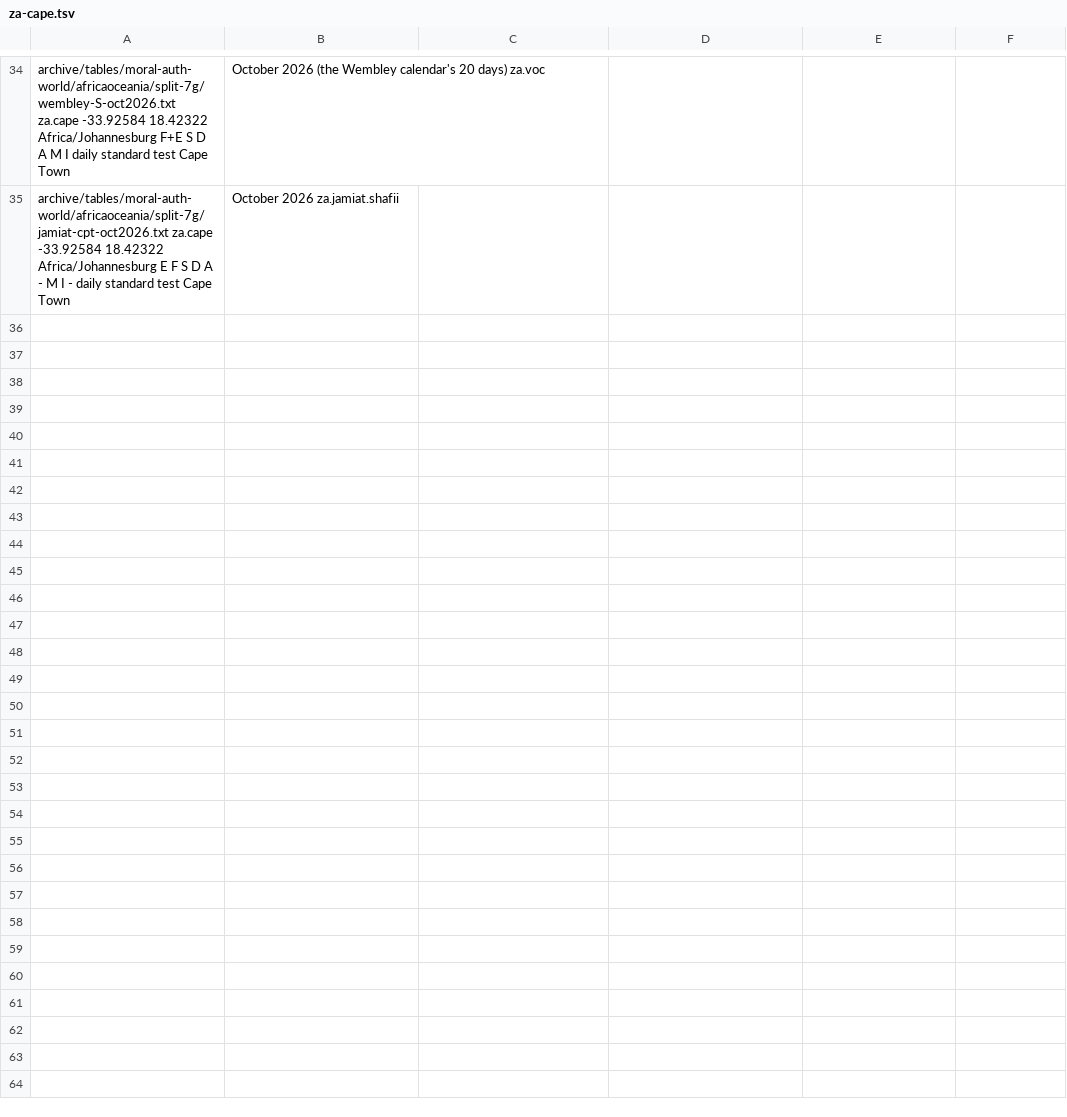
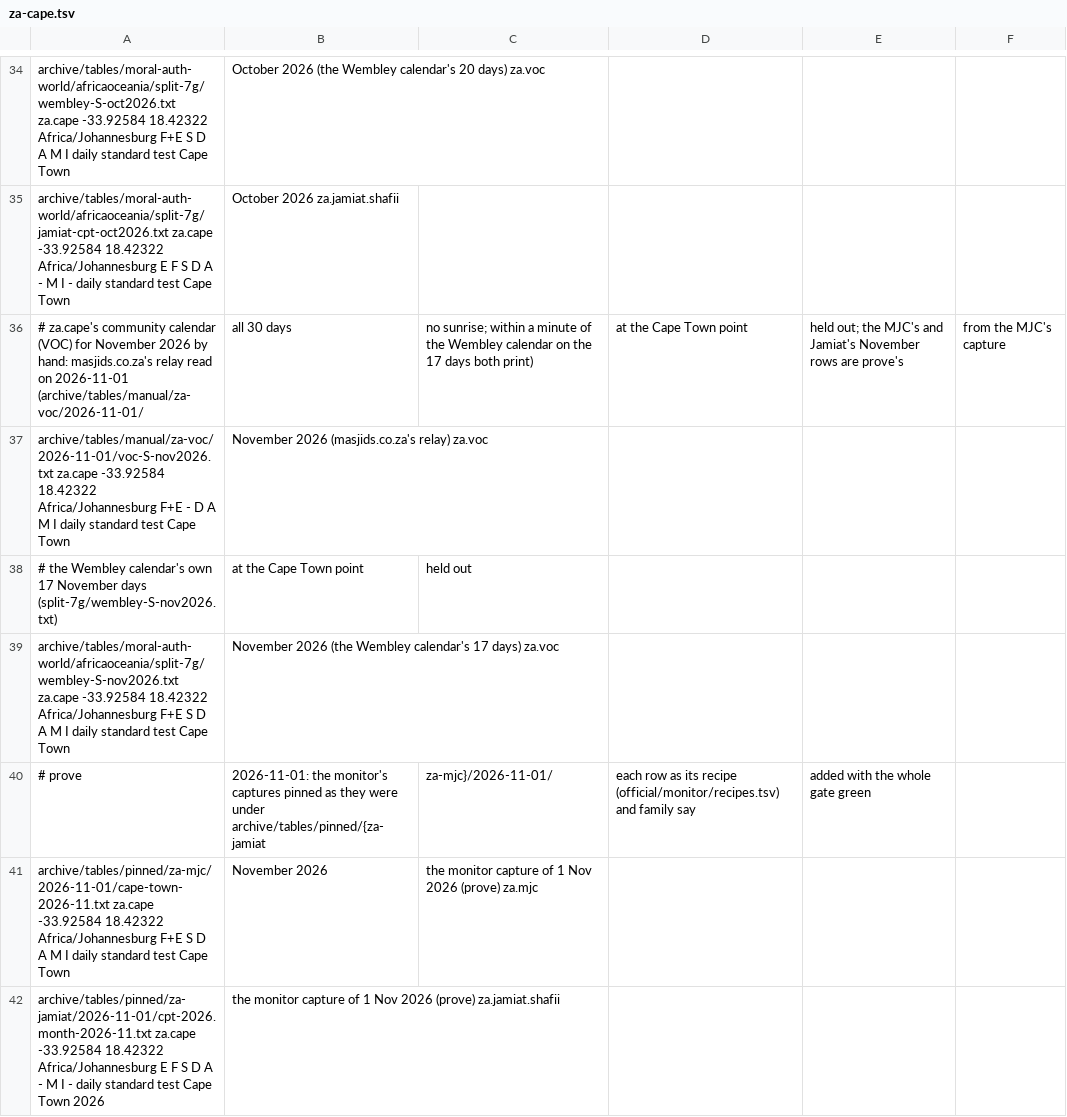
Before and after one commit to MohamedAbulgasem/Taqwa, a TSV file: tools/timetables/official/gate/za-cape.tsv, drawn as a sheet; only a part is shown, gaps mark what is left out.

Commit message:
Gate: the MJC's November 2026 proven by hand at Cape Town's month turn, with the community calendar's November, so Cape Town's page stays published
Written by scripts/prove.sh, run by hand, with the whole gate green: each capture a
recipe of tools/timetables/official/monitor/recipes.tsv names, pinned in the archive and checked as
split=test rows; stamps and ProofStamps.kt regenerated, the golden vector byte-identical, checkStamps,
the tools' tests, the generator, the site's checks and the app's tests green.

Gate files: za-cape.tsv.
Entries: za.cape.
Whole gate: 20833 -> 20835 rows, 4397600 -> 4397600 place-days.
Rows left out (reported in the monitor's issue): 1.
Cities newly proven: cape-town-south-africa.

By hand on 1 Nov 2026 (the owner's option A of 25 Oct). Also za-cape.tsv: the community calendar's (VOC)
November rows, masjids.co.za's relay read on 1 Nov (all 30 days, within a minute of the Wembley calendar on
the 17 days both print) and the Wembley calendar's own 17 days (Taqwa-official 791b2e1), at the Cape Town
point, held out. The MJC's own row (za.mjc) is left out: its Asr would be a minute before the MJC's printed
Asr on two November days; reported, never loosened (an engine fix follows on a branch). The cautious
Cape Town entry is green and its page publishes.

```diff
--- a/tools/timetables/official/gate/za-cape.tsv
+++ b/tools/timetables/official/gate/za-cape.tsv
@@ -35 +35,8 @@ archive/tables/moral-auth-world/africaoceania/split-7g/wembley-S-oct2026.txt	za.
 archive/tables/moral-auth-world/africaoceania/split-7g/jamiat-cpt-oct2026.txt	za.cape	-33.92584	18.42322	Africa/Johannesburg	E F S D A - M I -	daily	standard	test	Cape Town, October 2026	za.jamiat.shafii
+# za.cape's community calendar (VOC) for November 2026 by hand: masjids.co.za's relay read on 2026-11-01 (archive/tables/manual/za-voc/2026-11-01/, all 30 days, no sunrise; within a minute of the Wembley calendar on the 17 days both print), at the Cape Town point, held out; the MJC's and Jamiat's November rows are prove's, from the MJC's capture
+archive/tables/manual/za-voc/2026-11-01/voc-S-nov2026.txt	za.cape	-33.92584	18.42322	Africa/Johannesburg	F+E - D A M I	daily	standard	test	Cape Town, November 2026 (masjids.co.za's relay)	za.voc
+# the Wembley calendar's own 17 November days (split-7g/wembley-S-nov2026.txt), at the Cape Town point, held out
+archive/tables/moral-auth-world/africaoceania/split-7g/wembley-S-nov2026.txt	za.cape	-33.92584	18.42322	Africa/Johannesburg	F+E S D A M I	daily	standard	test	Cape Town, November 2026 (the Wembley calendar's 17 days)	za.voc
+# prove, 2026-11-01: the monitor's captures pinned as they were under archive/tables/pinned/{za-jamiat,za-mjc}/2026-11-01/, each row as its recipe (official/monitor/recipes.tsv) and family say, added with the whole gate green
+archive/tables/pinned/za-mjc/2026-11-01/cape-town-2026-11.txt	za.cape	-33.92584	18.42322	Africa/Johannesburg	F+E S D A M I	daily	standard	test	Cape Town, November 2026, the monitor capture of 1 Nov 2026 (prove)	za.mjc
+archive/tables/pinned/za-jamiat/2026-11-01/cpt-2026.month-2026-11.txt	za.cape	-33.92584	18.42322	Africa/Johannesburg	E F S D A - M I -	daily	standard	test	Cape Town 2026, the monitor capture of 1 Nov 2026 (prove)	za.jamiat.shafii
```
Also changed, not shown: 2 other files.
